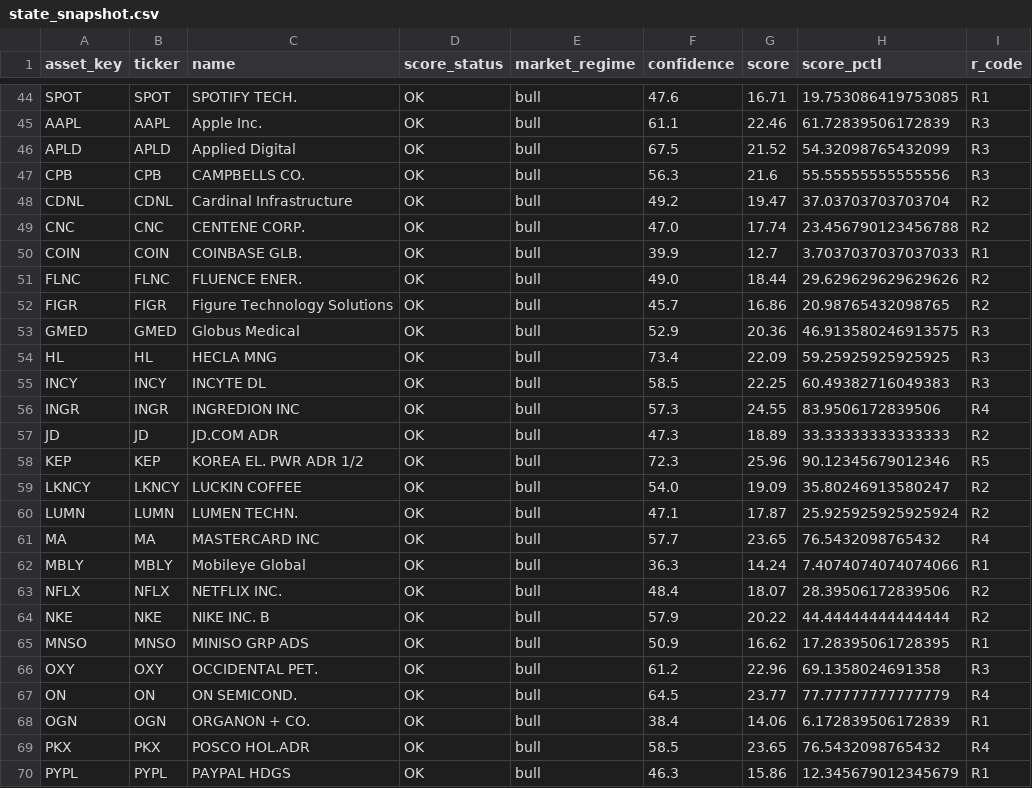
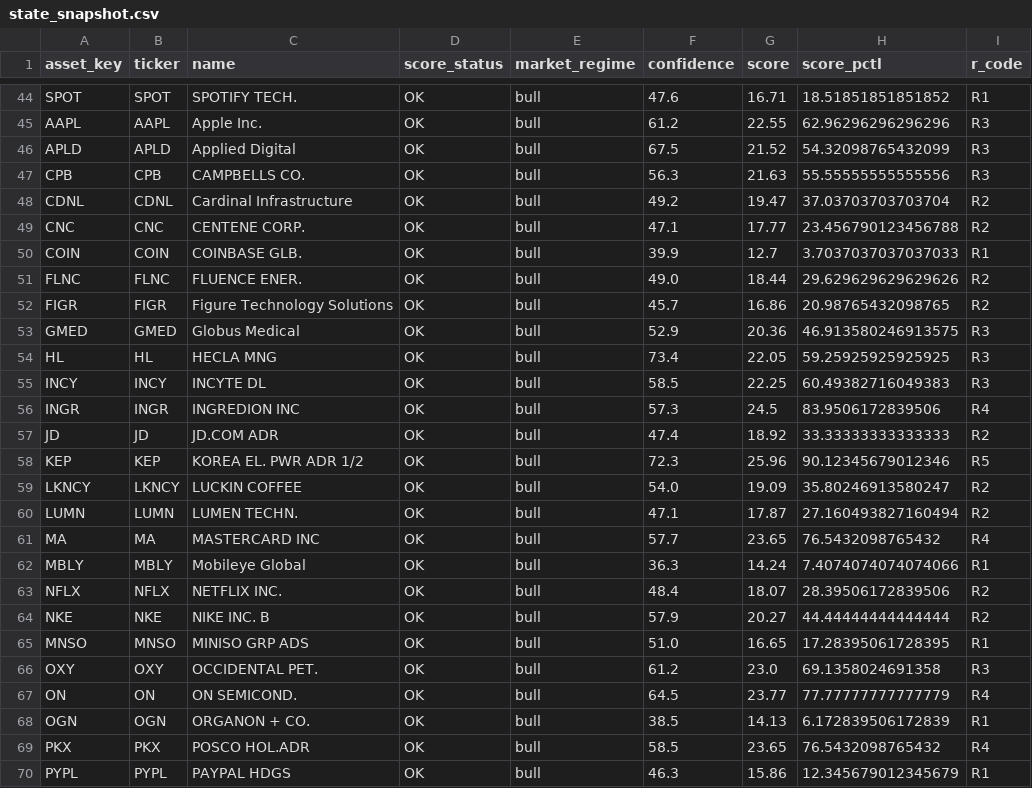
Before and after one commit to grisuweimar-crypto/trading-zentrale, a CSV file: artifacts/reports/state_snapshot.csv, drawn as a sheet; only a part is shown, gaps mark what is left out; the diff covers the shown part only; the diff names each change by its address in the sheet, - before the commit and + after, or states it on an @@ line.

```diff
--- a/artifacts/reports/state_snapshot.csv
+++ b/artifacts/reports/state_snapshot.csv
-H44 (score_pctl): 19.753086419753085
+H44 (score_pctl): 18.51851851851852
-F45 (confidence): 61.1
+F45 (confidence): 61.2
-G45 (score): 22.46
+G45 (score): 22.55
-H45 (score_pctl): 61.72839506172839
+H45 (score_pctl): 62.96296296296296
-G47 (score): 21.6
+G47 (score): 21.63
-F49 (confidence): 47.0
+F49 (confidence): 47.1
-G49 (score): 17.74
+G49 (score): 17.77
-G54 (score): 22.09
+G54 (score): 22.05
-G56 (score): 24.55
+G56 (score): 24.5
-F57 (confidence): 47.3
+F57 (confidence): 47.4
-G57 (score): 18.89
+G57 (score): 18.92
-H60 (score_pctl): 25.925925925925924
+H60 (score_pctl): 27.160493827160494
-G64 (score): 20.22
+G64 (score): 20.27
-F65 (confidence): 50.9
+F65 (confidence): 51.0
-G65 (score): 16.62
+G65 (score): 16.65
-G66 (score): 22.96
+G66 (score): 23.0
-F68 (confidence): 38.4
+F68 (confidence): 38.5
-G68 (score): 14.06
+G68 (score): 14.13
```
Also changed, not shown: 55 edited cells elsewhere in this file, artifacts/reports/score_health.csv, artifacts/watchlist/watchlist.csv, 9 other files.
